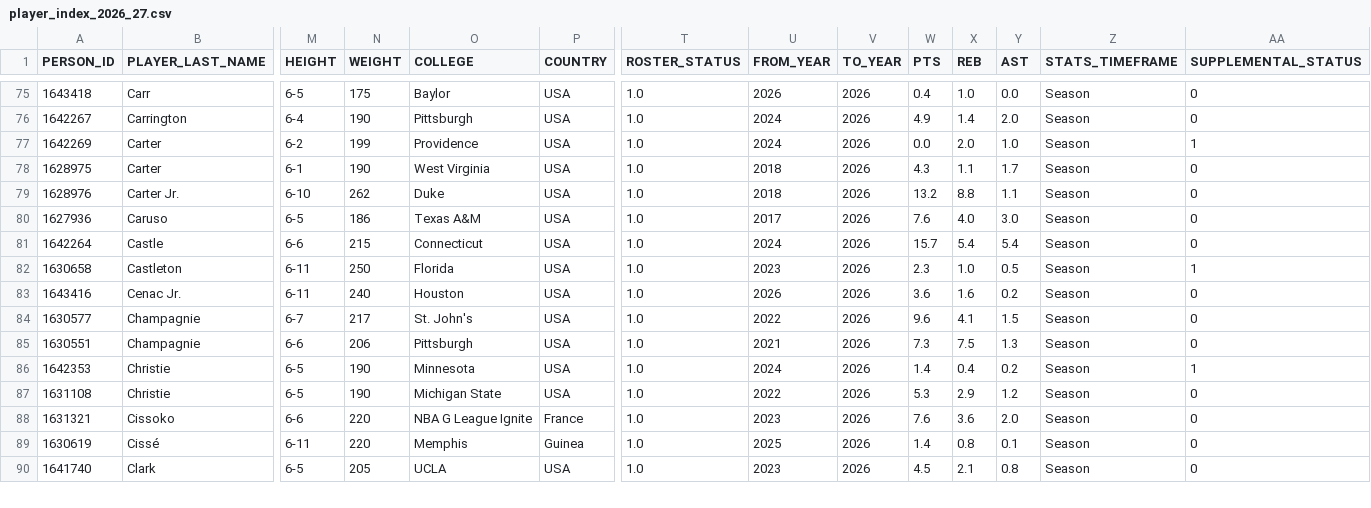
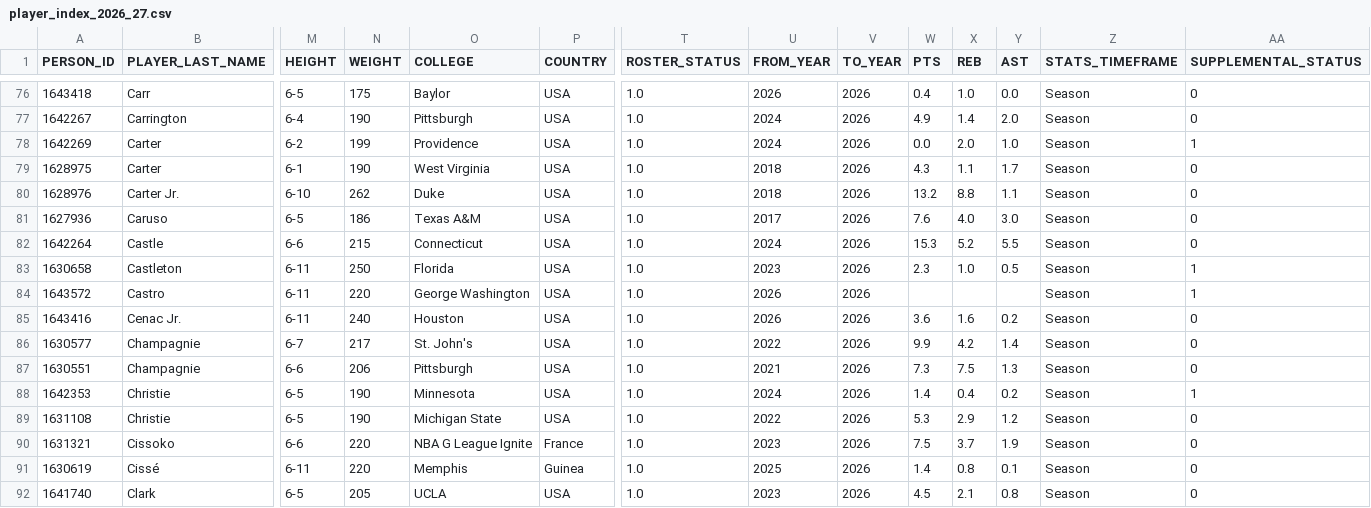
Before and after one commit to RoiGreen/dagger, a CSV file: nba_2025_26/player_index_2026_27.csv, drawn as a sheet; only a part is shown, gaps mark what is left out; addresses are those after the commit; rows hold the shown columns only; the diff covers the shown part only; the diff names each change by its address in the sheet, - before the commit and + after, or states it on an @@ line.

```diff
--- a/nba_2025_26/player_index_2026_27.csv
+++ b/nba_2025_26/player_index_2026_27.csv
-W82 (PTS): 15.7
+W82 (PTS): 15.3
-X82 (REB): 5.4
+X82 (REB): 5.2
-Y82 (AST): 5.4
+Y82 (AST): 5.5
+row 84: 1643572 | Castro | 6-11 | 220 | George Washington | USA | 1.0 | 2026 | 2026 |  |  |  | Season | 1
-W86 (PTS): 9.6
+W86 (PTS): 9.9
-X86 (REB): 4.1
+X86 (REB): 4.2
-Y86 (AST): 1.5
+Y86 (AST): 1.4
-W90 (PTS): 7.6
+W90 (PTS): 7.5
-X90 (REB): 3.6
+X90 (REB): 3.7
-Y90 (AST): 2.0
+Y90 (AST): 1.9
```
Also changed, not shown: 1 added row and 135 edited cells elsewhere in this file, nba_2026_27/advanced_regular.csv, nba_2026_27/game_logs_advanced_regular.csv, 12 other files.
